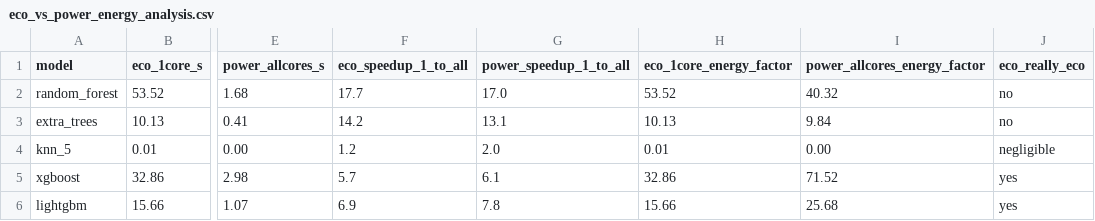
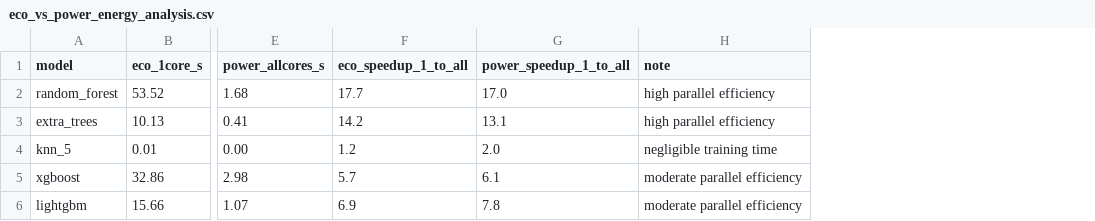
Before and after one commit to Horsti95/BachlorThesis, a CSV file: results/eco_mode/eco_vs_power_energy_analysis.csv, drawn as a sheet; only a part is shown, gaps mark what is left out; removed rows and columns are numbered as before the commit, all else as after; the diff names each change by its address in the sheet, - before the commit and + after, or states it on an @@ line.

```diff
--- a/results/eco_mode/eco_vs_power_energy_analysis.csv
+++ b/results/eco_mode/eco_vs_power_energy_analysis.csv
-column H (eco_1core_energy_factor), rows 2-6: 53.52 | 10.13 | 0.01 | 32.86 | 15.66
-column I (power_allcores_energy_factor), rows 2-6: 40.32 | 9.84 | 0.00 | 71.52 | 25.68
-column J (eco_really_eco), rows 2-6: no | no | negligible | yes | yes
+column H (note), rows 2-6: high parallel efficiency | high parallel efficiency | negligible training time | moderate parallel efficiency | moderate parallel efficiency
```
Also changed, not shown: 1 other file.
